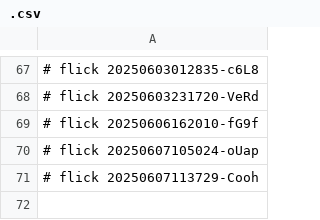
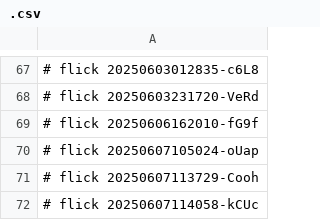
Before and after one commit to abikesa/toolkit, a CSV file: dolce/.csv, drawn as a sheet; only a part is shown, gaps mark what is left out; the diff names each change by its address in the sheet, - before the commit and + after, or states it on an @@ line.

Commit message:
dolce/.csv

```diff
--- a/dolce/.csv
+++ b/dolce/.csv
+row 72: # flick 20250607114058-kCUc
```
